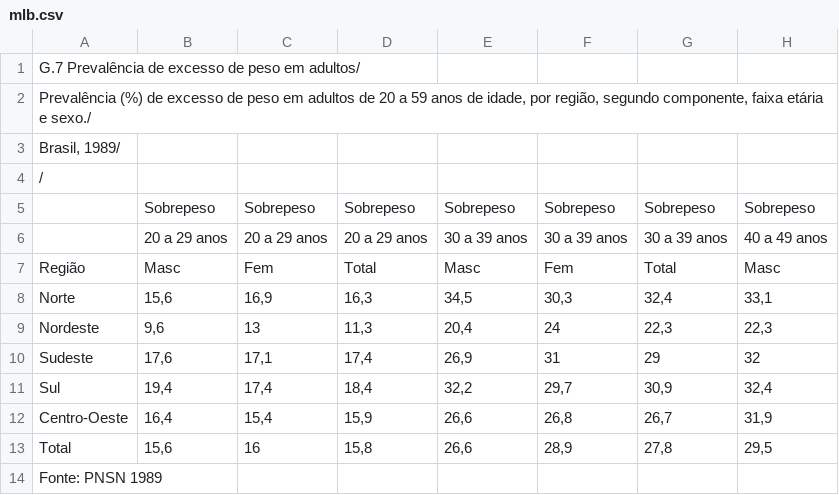
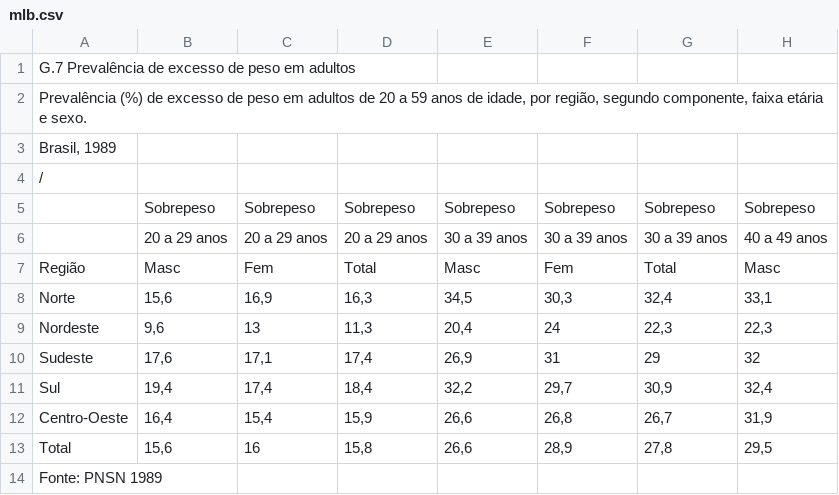
Before and after one commit to zitraiover1/trabalho-de-dados-2, a CSV file: mlb.csv, drawn as a sheet; only a part is shown; the diff names each change by its address in the sheet, - before the commit and + after, or states it on an @@ line.

Commit message:
mlb.csv

```diff
--- a/mlb.csv
+++ b/mlb.csv
-A1: …peso em adultos/
+A1: …peso em adultos
-A2: …etária e sexo./
+A2: …etária e sexo.
-A3: Brasil, 1989/
+A3: Brasil, 1989
```
